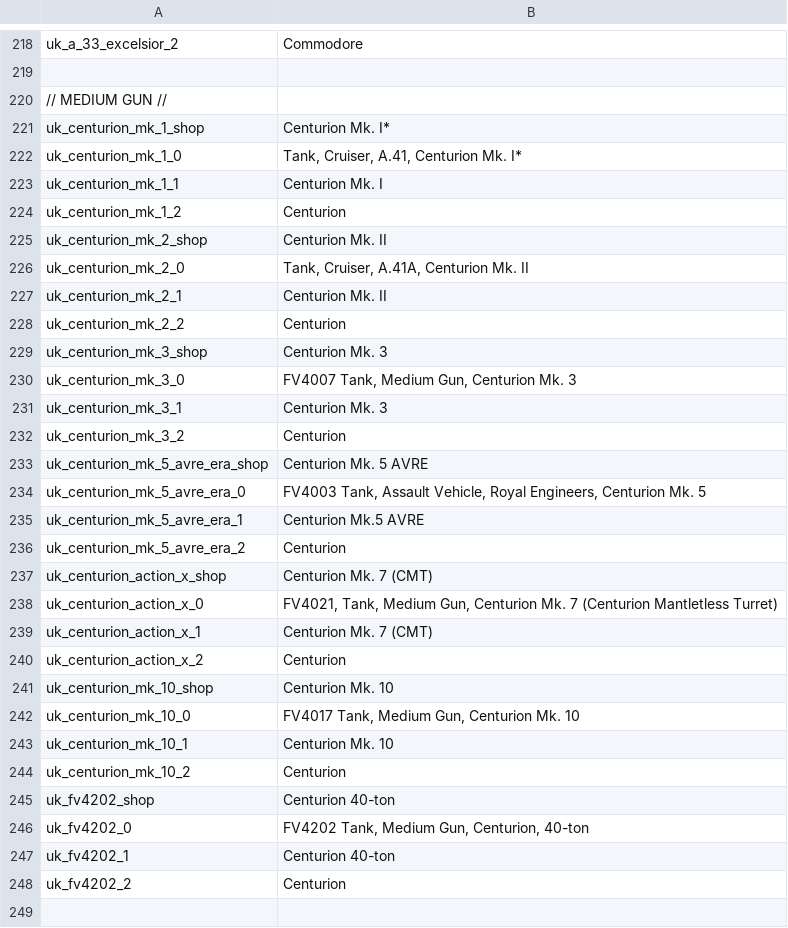
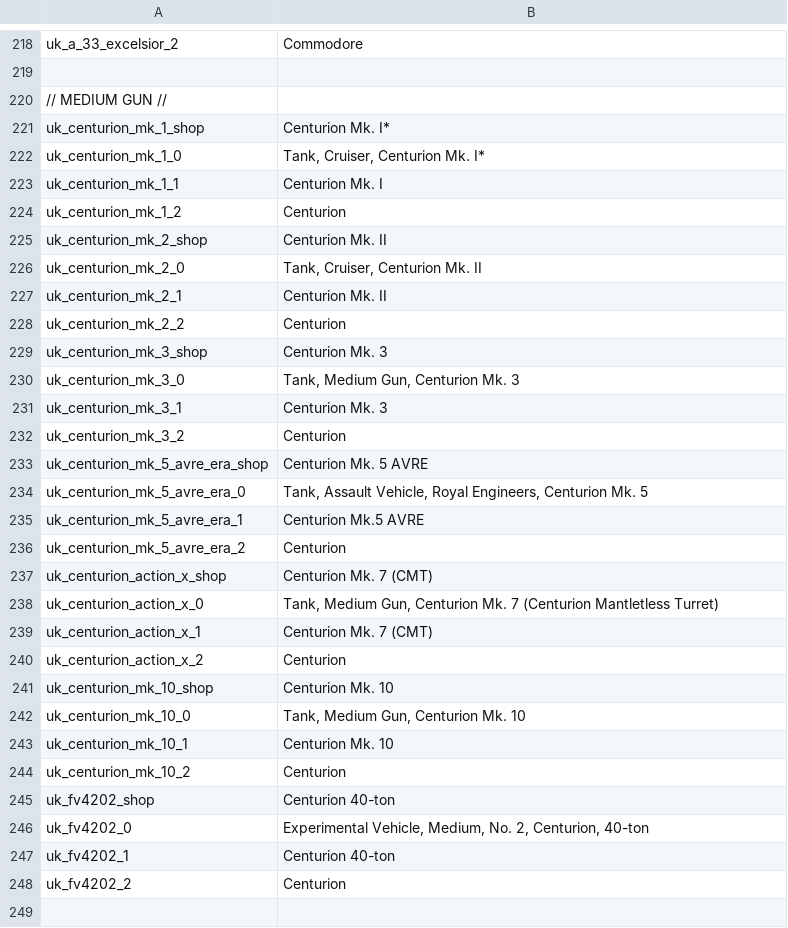
Before and after one commit to kleinerPanzer/WT-Custom-Localization, a CSV file: MOD_units_uk_army.csv, drawn as a sheet; only a part is shown, gaps mark what is left out; the diff covers the shown part only.

```diff
--- a/MOD_units_uk_army.csv
+++ b/MOD_units_uk_army.csv
@@ -221,3 +221,3 @@ uk_a_33_excelsior_2;Commodore
 uk_centurion_mk_1_shop;Centurion Mk. I*
-uk_centurion_mk_1_0;Tank, Cruiser, A.41, Centurion Mk. I*
+uk_centurion_mk_1_0;Tank, Cruiser, Centurion Mk. I*
 uk_centurion_mk_1_1;Centurion Mk. I
@@ -225,3 +225,3 @@ uk_centurion_mk_1_2;Centurion
 uk_centurion_mk_2_shop;Centurion Mk. II
-uk_centurion_mk_2_0;Tank, Cruiser, A.41A, Centurion Mk. II
+uk_centurion_mk_2_0;Tank, Cruiser, Centurion Mk. II
 uk_centurion_mk_2_1;Centurion Mk. II
@@ -229,3 +229,3 @@ uk_centurion_mk_2_2;Centurion
 uk_centurion_mk_3_shop;Centurion Mk. 3
-uk_centurion_mk_3_0;FV4007 Tank, Medium Gun, Centurion Mk. 3
+uk_centurion_mk_3_0;Tank, Medium Gun, Centurion Mk. 3
 uk_centurion_mk_3_1;Centurion Mk. 3
@@ -233,3 +233,3 @@ uk_centurion_mk_3_2;Centurion
 uk_centurion_mk_5_avre_era_shop;Centurion Mk. 5 AVRE
-uk_centurion_mk_5_avre_era_0;FV4003 Tank, Assault Vehicle, Royal Engineers, Centurion Mk. 5
+uk_centurion_mk_5_avre_era_0;Tank, Assault Vehicle, Royal Engineers, Centurion Mk. 5
 uk_centurion_mk_5_avre_era_1;Centurion Mk.5 AVRE
@@ -237,3 +237,3 @@ uk_centurion_mk_5_avre_era_2;Centurion
 uk_centurion_action_x_shop;Centurion Mk. 7 (CMT)
-uk_centurion_action_x_0;FV4021, Tank, Medium Gun, Centurion Mk. 7 (Centurion Mantletless Turret)
+uk_centurion_action_x_0;Tank, Medium Gun, Centurion Mk. 7 (Centurion Mantletless Turret)
 uk_centurion_action_x_1;Centurion Mk. 7 (CMT)
@@ -241,3 +241,3 @@ uk_centurion_action_x_2;Centurion
 uk_centurion_mk_10_shop;Centurion Mk. 10
-uk_centurion_mk_10_0;FV4017 Tank, Medium Gun, Centurion Mk. 10
+uk_centurion_mk_10_0;Tank, Medium Gun, Centurion Mk. 10
 uk_centurion_mk_10_1;Centurion Mk. 10
@@ -245,3 +245,3 @@ uk_centurion_mk_10_2;Centurion
 uk_fv4202_shop;Centurion 40-ton
-uk_fv4202_0;FV4202 Tank, Medium Gun, Centurion, 40-ton
+uk_fv4202_0;Experimental Vehicle, Medium, No. 2, Centurion, 40-ton
 uk_fv4202_1;Centurion 40-ton
```
Also changed, not shown: 83 edited cells elsewhere in this file, MOD_sensors_other.csv, MOD_sensors_uk.csv, 10 other files.
